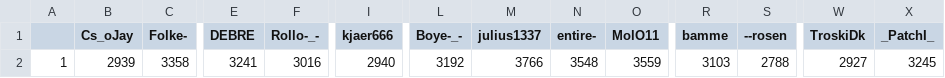
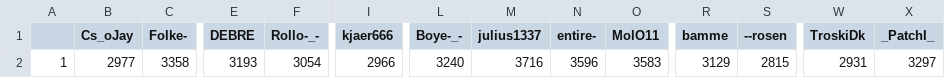
Before and after one commit to ZimZeb0y/SERA-Elo, a CSV file: Sera Elo.csv, drawn as a sheet; only a part is shown, gaps mark what is left out; the diff names each change by its address in the sheet, - before the commit and + after, or states it on an @@ line.

```diff
--- a/Sera Elo.csv
+++ b/Sera Elo.csv
-B2 (Cs_oJay): 2939
+B2 (Cs_oJay): 2977
-E2 (DEBRE): 3241
+E2 (DEBRE): 3193
-F2 (Rollo-_-): 3016
+F2 (Rollo-_-): 3054
-I2 (kjaer666): 2940
+I2 (kjaer666): 2966
-L2 (Boye-_-): 3192
+L2 (Boye-_-): 3240
-M2 (julius1337): 3766
+M2 (julius1337): 3716
-N2 (entire-): 3548
+N2 (entire-): 3596
-O2 (MolO11): 3559
+O2 (MolO11): 3583
-R2 (bamme): 3103
+R2 (bamme): 3129
-S2 (--rosen): 2788
+S2 (--rosen): 2815
-W2 (TroskiDk): 2927
+W2 (TroskiDk): 2931
-X2 (_PatchI_): 3245
+X2 (_PatchI_): 3297
```
